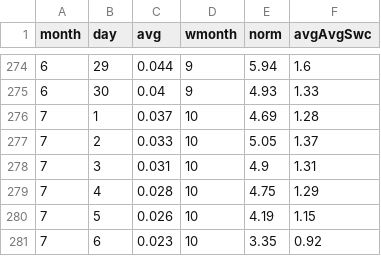
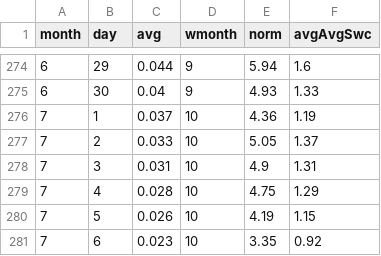
Before and after one commit to datadesk/california-drought-scrapers, a CSV file: snowpack/data/normals/normal-swc.csv, drawn as a sheet; only a part is shown, gaps mark what is left out.

```diff
--- a/snowpack/data/normals/normal-swc.csv
+++ b/snowpack/data/normals/normal-swc.csv
@@ -275,3 +275,3 @@ month,day,avg,wmonth,norm,avgAvgSwc
 6,30,0.04,9,4.93,1.33
-7,1,0.037,10,4.69,1.28
+7,1,0.037,10,4.36,1.19
 7,2,0.033,10,5.05,1.37
```
